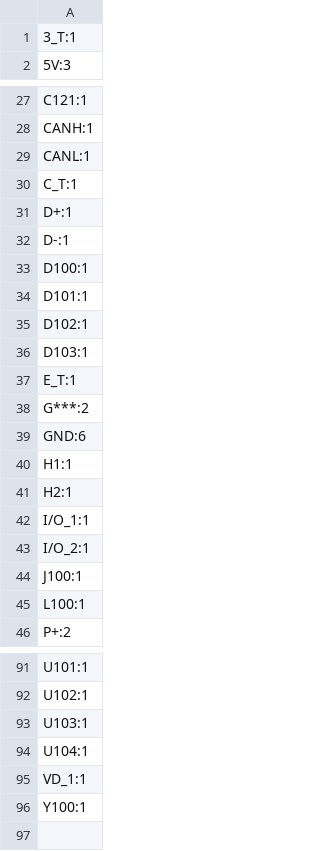
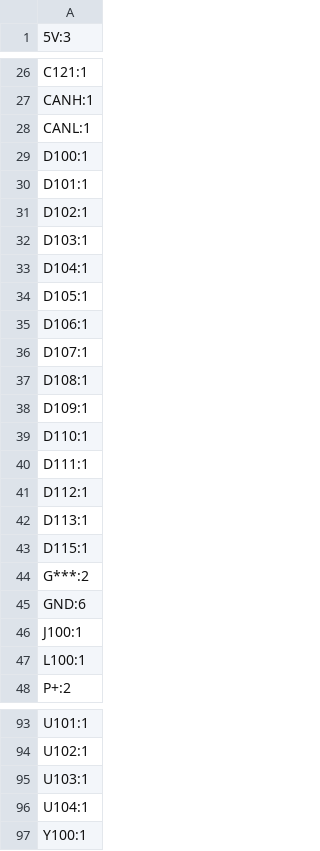
Before and after one commit to charliemillhollinUST/TeensyDAQ_Hardware, a CSV file: production/designators.csv, drawn as a sheet; only a part is shown, gaps mark what is left out.

```diff
--- a/production/designators.csv
+++ b/production/designators.csv
@@ -1,2 +1 @@
-3_T:1
 5V:3
@@ -29,5 +28,2 @@ CANH:1
 CANL:1
-C_T:1
-D+:1
-D-:1
 D100:1
@@ -36,9 +32,15 @@ D102:1
 D103:1
-E_T:1
+D104:1
+D105:1
+D106:1
+D107:1
+D108:1
+D109:1
+D110:1
+D111:1
+D112:1
+D113:1
+D115:1
 G***:2
 GND:6
-H1:1
-H2:1
-I/O_1:1
-I/O_2:1
 J100:1
@@ -94,3 +96,2 @@ U103:1
 U104:1
-VD_1:1
 Y100:1
```
Also changed, not shown: production/bom.csv, production/positions.csv, 30 other files.
